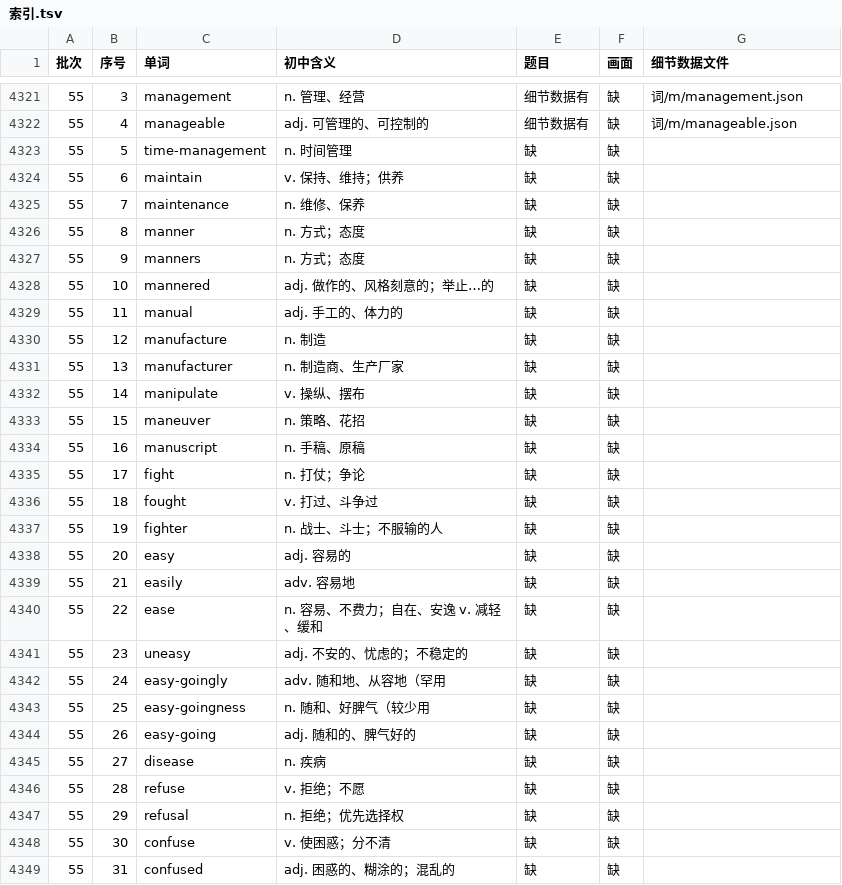
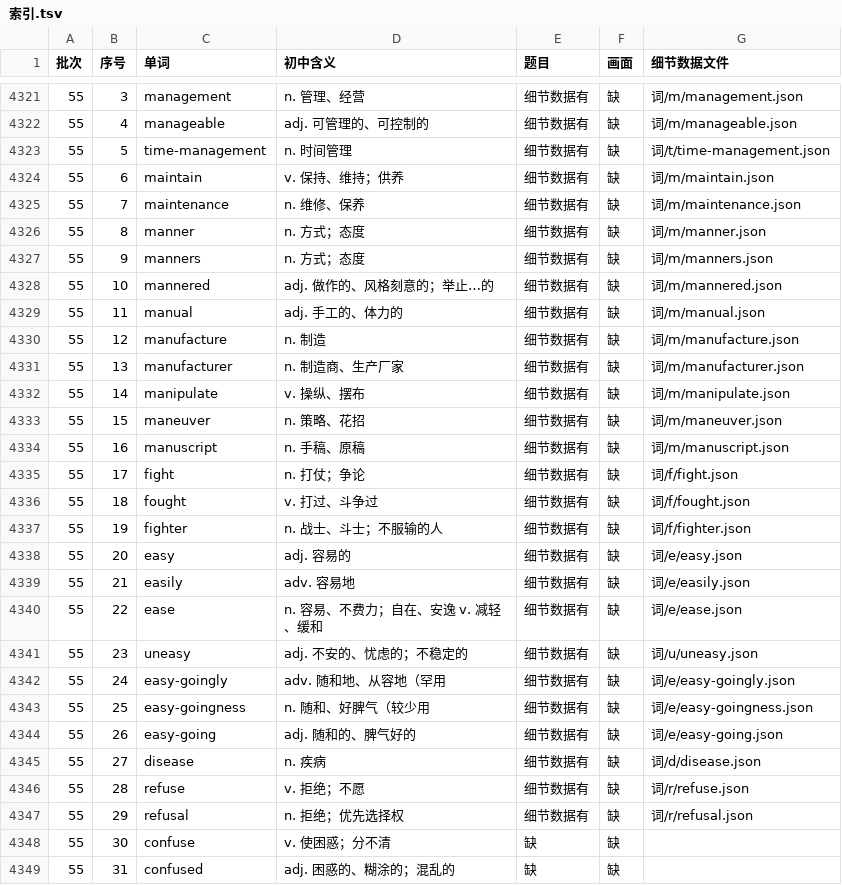
Before and after one commit to Jacklee15333/ciyuanchaifeng, a TSV file: 总表视频细节数据/索引.tsv, drawn as a sheet; only a part is shown, gaps mark what is left out.

Commit message:
总表视频细节数据：题目第 47 批第 2 组（time-management … refusal 25 个词）；累计 4325 个词

```diff
--- a/总表视频细节数据/索引.tsv
+++ b/总表视频细节数据/索引.tsv
@@ -4322,27 +4322,27 @@
 55	4	manageable	adj. 可管理的、可控制的	细节数据有	缺	词/m/manageable.json
-55	5	time-management	n. 时间管理	缺	缺	
-55	6	maintain	v. 保持、维持；供养	缺	缺	
-55	7	maintenance	n. 维修、保养	缺	缺	
-55	8	manner	n. 方式；态度	缺	缺	
-55	9	manners	n. 方式；态度	缺	缺	
-55	10	mannered	adj. 做作的、风格刻意的；举止…的	缺	缺	
-55	11	manual	adj. 手工的、体力的	缺	缺	
-55	12	manufacture	n. 制造	缺	缺	
-55	13	manufacturer	n. 制造商、生产厂家	缺	缺	
-55	14	manipulate	v. 操纵、摆布	缺	缺	
-55	15	maneuver	n. 策略、花招	缺	缺	
-55	16	manuscript	n. 手稿、原稿	缺	缺	
-55	17	fight	n. 打仗；争论	缺	缺	
-55	18	fought	v. 打过、斗争过	缺	缺	
-55	19	fighter	n. 战士、斗士；不服输的人	缺	缺	
-55	20	easy	adj. 容易的	缺	缺	
-55	21	easily	adv. 容易地	缺	缺	
-55	22	ease	n. 容易、不费力；自在、安逸 v. 减轻、缓和	缺	缺	
-55	23	uneasy	adj. 不安的、忧虑的；不稳定的	缺	缺	
-55	24	easy-goingly	adv. 随和地、从容地（罕用	缺	缺	
-55	25	easy-goingness	n. 随和、好脾气（较少用	缺	缺	
-55	26	easy-going	adj. 随和的、脾气好的	缺	缺	
-55	27	disease	n. 疾病	缺	缺	
-55	28	refuse	v. 拒绝；不愿	缺	缺	
-55	29	refusal	n. 拒绝；优先选择权	缺	缺	
+55	5	time-management	n. 时间管理	细节数据有	缺	词/t/time-management.json
+55	6	maintain	v. 保持、维持；供养	细节数据有	缺	词/m/maintain.json
+55	7	maintenance	n. 维修、保养	细节数据有	缺	词/m/maintenance.json
+55	8	manner	n. 方式；态度	细节数据有	缺	词/m/manner.json
+55	9	manners	n. 方式；态度	细节数据有	缺	词/m/manners.json
+55	10	mannered	adj. 做作的、风格刻意的；举止…的	细节数据有	缺	词/m/mannered.json
+55	11	manual	adj. 手工的、体力的	细节数据有	缺	词/m/manual.json
+55	12	manufacture	n. 制造	细节数据有	缺	词/m/manufacture.json
+55	13	manufacturer	n. 制造商、生产厂家	细节数据有	缺	词/m/manufacturer.json
+55	14	manipulate	v. 操纵、摆布	细节数据有	缺	词/m/manipulate.json
+55	15	maneuver	n. 策略、花招	细节数据有	缺	词/m/maneuver.json
+55	16	manuscript	n. 手稿、原稿	细节数据有	缺	词/m/manuscript.json
+55	17	fight	n. 打仗；争论	细节数据有	缺	词/f/fight.json
+55	18	fought	v. 打过、斗争过	细节数据有	缺	词/f/fought.json
+55	19	fighter	n. 战士、斗士；不服输的人	细节数据有	缺	词/f/fighter.json
+55	20	easy	adj. 容易的	细节数据有	缺	词/e/easy.json
+55	21	easily	adv. 容易地	细节数据有	缺	词/e/easily.json
+55	22	ease	n. 容易、不费力；自在、安逸 v. 减轻、缓和	细节数据有	缺	词/e/ease.json
+55	23	uneasy	adj. 不安的、忧虑的；不稳定的	细节数据有	缺	词/u/uneasy.json
+55	24	easy-goingly	adv. 随和地、从容地（罕用	细节数据有	缺	词/e/easy-goingly.json
+55	25	easy-goingness	n. 随和、好脾气（较少用	细节数据有	缺	词/e/easy-goingness.json
+55	26	easy-going	adj. 随和的、脾气好的	细节数据有	缺	词/e/easy-going.json
+55	27	disease	n. 疾病	细节数据有	缺	词/d/disease.json
+55	28	refuse	v. 拒绝；不愿	细节数据有	缺	词/r/refuse.json
+55	29	refusal	n. 拒绝；优先选择权	细节数据有	缺	词/r/refusal.json
 55	30	confuse	v. 使困惑；分不清	缺	缺	
```
Also changed, not shown: 26 other files.
